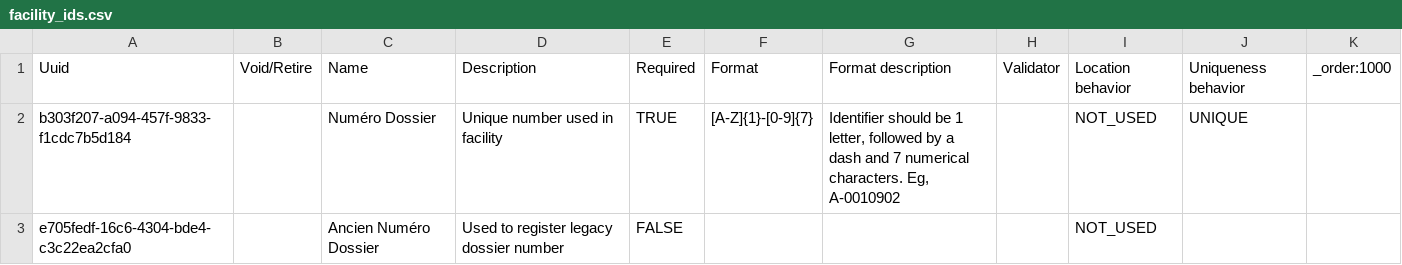
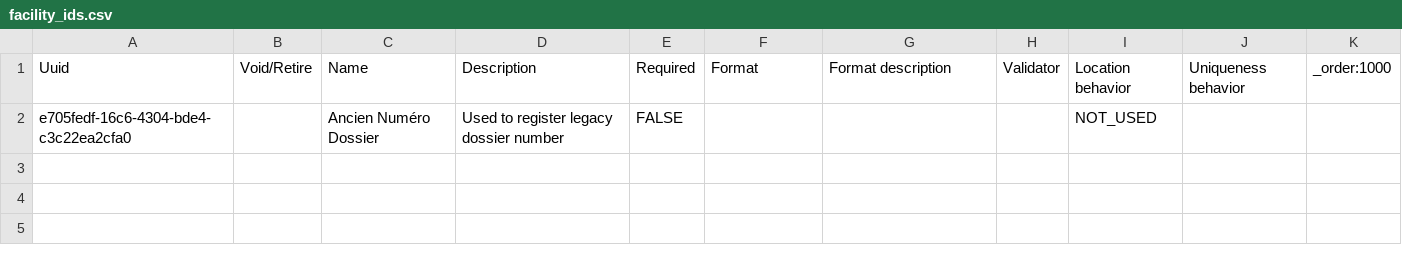
Before and after one commit to mekomsolutions/ozone-haiti, a CSV file: configs/openmrs/initializer_config/patientidentifiertypes/facility_ids.csv, drawn as a sheet; the diff names each change by its address in the sheet, - before the commit and + after, or states it on an @@ line.

Commit message:
Remove `Numéro Dossier` identifier from Patient registration form (#63)

```diff
--- a/configs/openmrs/initializer_config/patientidentifiertypes/facility_ids.csv
+++ b/configs/openmrs/initializer_config/patientidentifiertypes/facility_ids.csv
-row 2: b303f207-a094-457f-9833-f1cdc7b5d184 |  | Numéro Dossier | Unique number used in facility | TRUE | [A-Z]{1}-[0-9]{7} | Identifier should be 1 letter, followed by a dash and 7 numerical characters. Eg, A-0010902 |  | NOT_USED | UNIQUE
```
